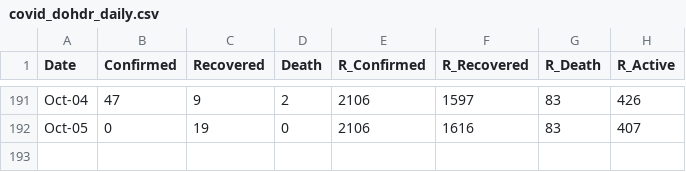
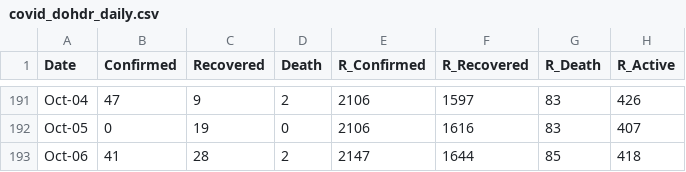
Before and after one commit to djmacao/Covid-19, a CSV file: Covid_Davao_Data/covid_dohdr_daily.csv, drawn as a sheet; only a part is shown, gaps mark what is left out; the diff names each change by its address in the sheet, - before the commit and + after, or states it on an @@ line.

```diff
--- a/Covid_Davao_Data/covid_dohdr_daily.csv
+++ b/Covid_Davao_Data/covid_dohdr_daily.csv
+row 193: Oct-06 | 41 | 28 | 2 | 2147 | 1644 | 85 | 418
```
Also changed, not shown: Covid_Davao_Data/covid_dohdr_locations.csv, 3 other files.
